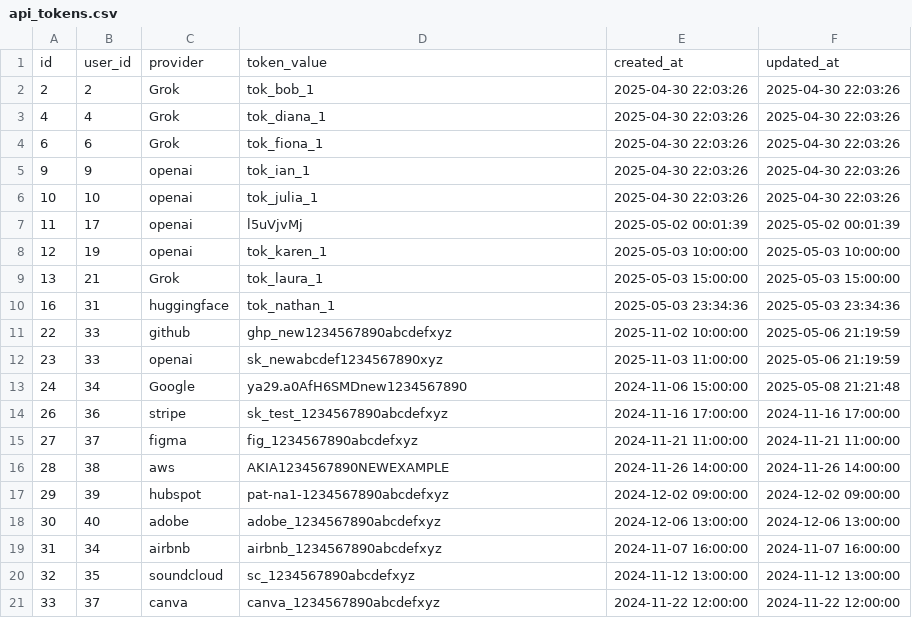
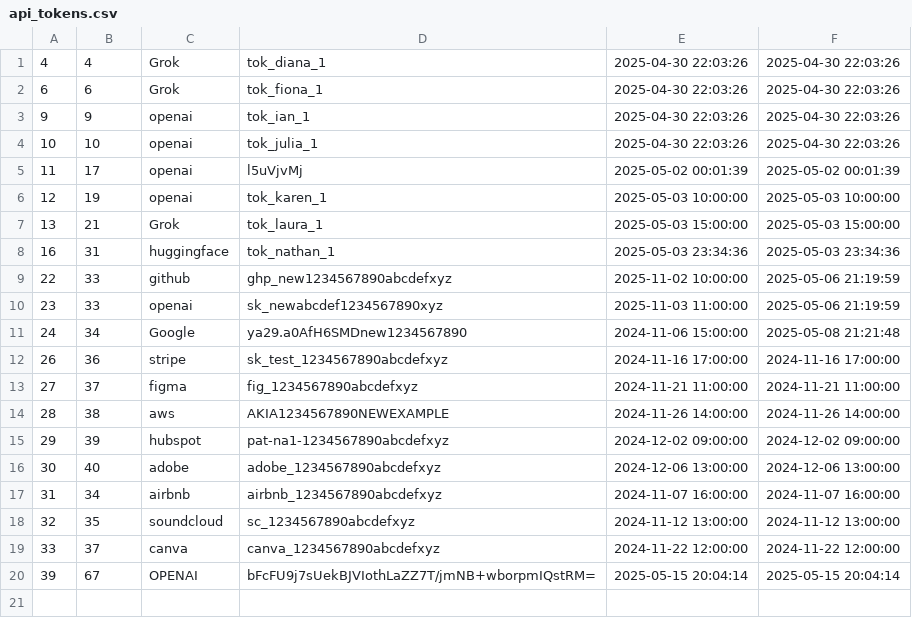
Before and after one commit to Din829/CRUD, a CSV file: text/api_tokens.csv, drawn as a sheet.

```diff
--- a/text/api_tokens.csv
+++ b/text/api_tokens.csv
@@ -1,3 +1 @@
-id,user_id,provider,token_value,created_at,updated_at
-2,2,Grok,tok_bob_1,2025-04-30 22:03:26,2025-04-30 22:03:26
 4,4,Grok,tok_diana_1,2025-04-30 22:03:26,2025-04-30 22:03:26
@@ -21 +19,2 @@
 33,37,canva,canva_1234567890abcdefxyz,2024-11-22 12:00:00,2024-11-22 12:00:00
+39,67,OPENAI,bFcFU9j7sUekBJVIothLaZZ7T/jmNB+wborpmIQstRM=,2025-05-15 20:04:14,2025-05-15 20:04:14
```
Also changed, not shown: text/prompts.csv, text/users.csv, 6 other files.
